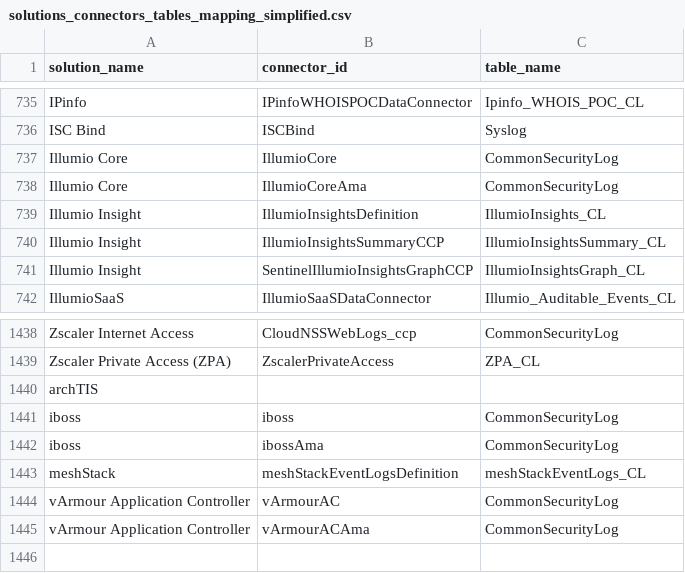
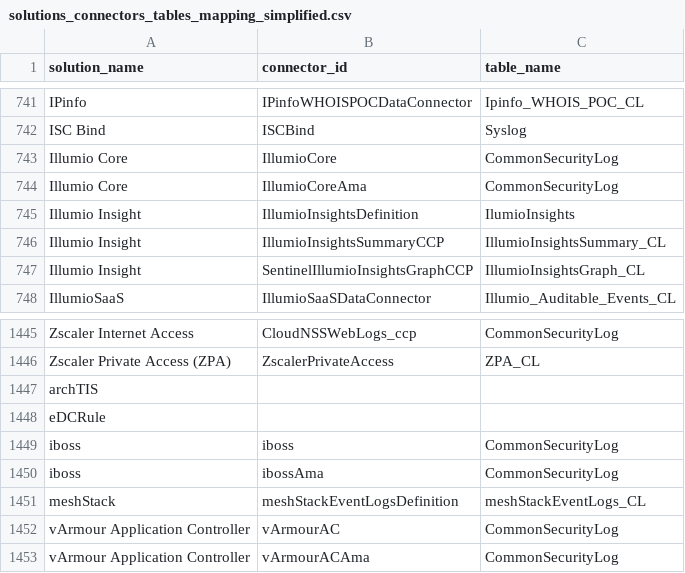
Before and after one commit to oshezaf/sentinelninja, a CSV file: Tools/Solutions Analyzer/solutions_connectors_tables_mapping_simplified.csv, drawn as a sheet; only a part is shown, gaps mark what is left out; the diff covers the shown part only.

```diff
--- a/Tools/Solutions Analyzer/solutions_connectors_tables_mapping_simplified.csv
+++ b/Tools/Solutions Analyzer/solutions_connectors_tables_mapping_simplified.csv
@@ -738,3 +744,3 @@
 "Illumio Core","IllumioCoreAma","CommonSecurityLog"
-"Illumio Insight","IllumioInsightsDefinition","IllumioInsights_CL"
+"Illumio Insight","IllumioInsightsDefinition","IlumioInsights"
 "Illumio Insight","IllumioInsightsSummaryCCP","IllumioInsightsSummary_CL"
@@ -1440,2 +1447,3 @@
 "archTIS","",""
+"eDCRule","",""
 "iboss","iboss","CommonSecurityLog"
```
Also changed, not shown: 12 added rows, 5 removed rows and 8 edited cells elsewhere in this file, Tools/Solutions Analyzer/solutions.csv, Tools/Solutions Analyzer/tables.csv, 2 other files.
